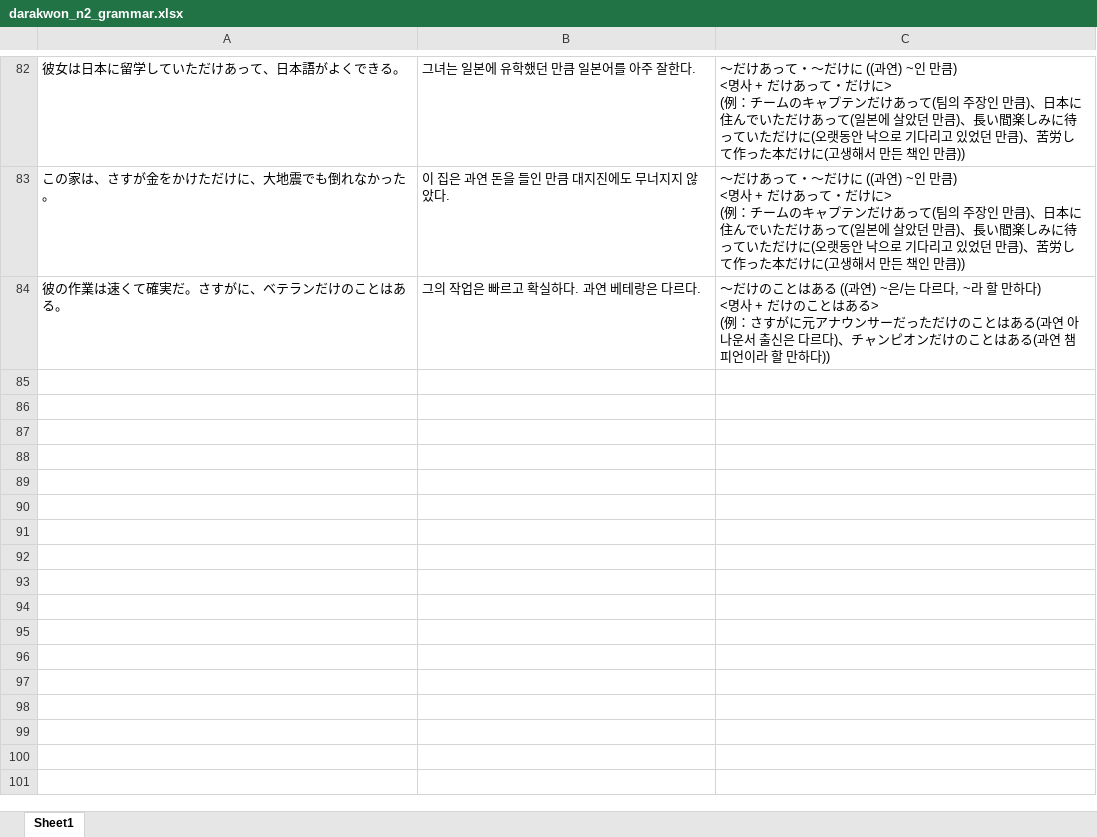
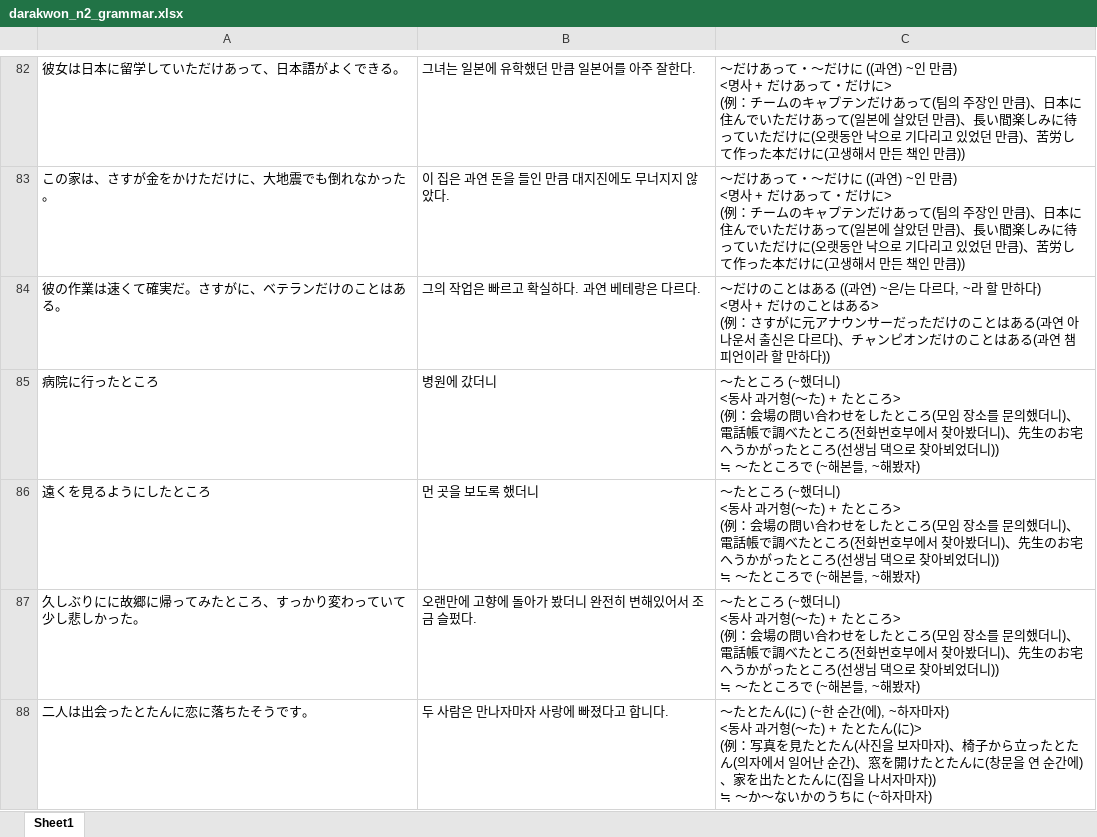
Before and after one commit to riparang/nihongo, an Excel workbook: anki_deque/darakwon_n2_grammar.xlsx, sheet Sheet1, drawn as a sheet; only a part is shown, gaps mark what is left out; values as stored, in another font and other column widths than the file's, no borders; ↵ is a line break in a cell; the diff names each change by its address in the sheet, - before the commit and + after, or states it on an @@ line.

Commit message:
Update darakwon_n2_grammar.xlsx

```diff
--- a/anki_deque/darakwon_n2_grammar.xlsx (sheet Sheet1)
+++ b/anki_deque/darakwon_n2_grammar.xlsx (sheet Sheet1)
+row 85: 病院に行ったところ | 병원에 갔더니 | ～たところ (~했더니) ↵ <동사 과거형(～た) + たところ> ↵ (例：会場の問い合わせをしたところ(모임 장소를 문의했더니)、電話帳で調べたところ(전화번호부에서 찾아봤더니)、先生のお宅へうかがったところ(선생님 댁으로 찾아뵈었더니)) ↵ ≒ ～たところで (~해본들, ~해봤자)
+row 86: 遠くを見るようにしたところ | 먼 곳을 보도록 했더니 | ～たところ (~했더니) ↵ <동사 과거형(～た) + たところ> ↵ (例：会場の問い合わせをしたところ(모임 장소를 문의했더니)、電話帳で調べたところ(전화번호부에서 찾아봤더니)、先生のお宅へうかがったところ(선생님 댁으로 찾아뵈었더니)) ↵ ≒ ～たところで (~해본들, ~해봤자)
+row 87: 久しぶりにに故郷に帰ってみたところ、すっかり変わっていて少し悲しかった。 | 오랜만에 고향에 돌아가 봤더니 완전히 변해있어서 조금 슬펐다. | ～たところ (~했더니) ↵ <동사 과거형(～た) + たところ> ↵ (例：会場の問い合わせをしたところ(모임 장소를 문의했더니)、電話帳で調べたところ(전화번호부에서 찾아봤더니)、先生のお宅へうかがったところ(선생님 댁으로 찾아뵈었더니)) ↵ ≒ ～たところで (~해본들, ~해봤자)
+row 88: 二人は出会ったとたんに恋に落ちたそうです。 | 두 사람은 만나자마자 사랑에 빠졌다고 합니다. | ～たとたん(に) (~한 순간(에), ~하자마자) ↵ <동사 과거형(～た) + たとたん(に)> ↵ (例：写真を見たとたん(사진을 보자마자)、椅子から立ったとたん(의자에서 일어난 순간)、窓を開けたとたんに(창문을 연 순간에)、家を出たとたんに(집을 나서자마자)) ↵ ≒ ～か～ないかのうちに (~하자마자)
```
